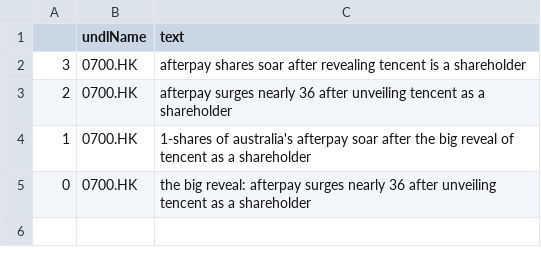
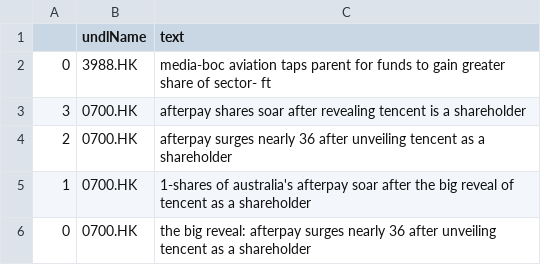
Before and after one commit to hoichunlaw/EventDriven, a CSV file: result/2020-05-04_HK.csv, drawn as a sheet; the diff names each change by its address in the sheet, - before the commit and + after, or states it on an @@ line.

```diff
--- a/result/2020-05-04_HK.csv
+++ b/result/2020-05-04_HK.csv
+row 2: 0 | 3988.HK | media-boc aviation taps parent for funds to gain greater share of sector- ft
```
Also changed, not shown: result/2020-05-04_AX.csv.
